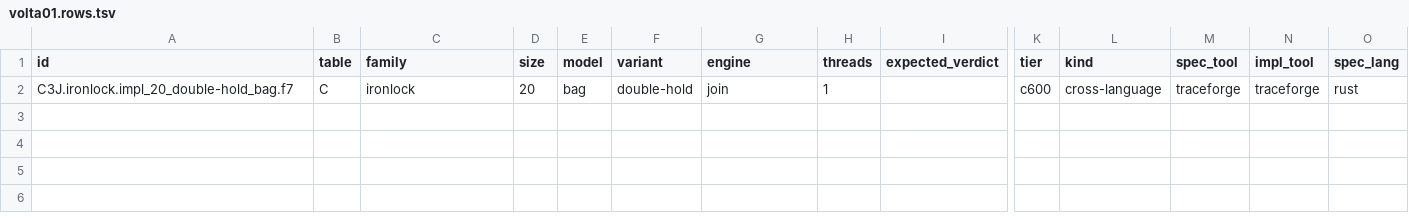
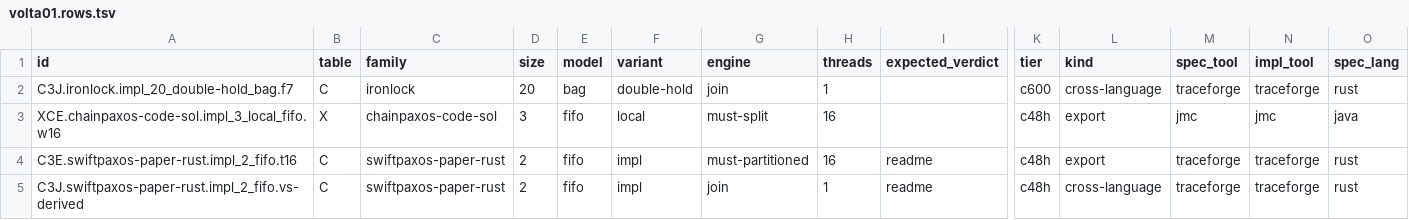
Before and after one commit to joulook/daavar, a TSV file: cluster/campaign/shared/volta01.rows.tsv, drawn as a sheet; only a part is shown, gaps mark what is left out; rows hold the shown columns only; the diff names each change by its address in the sheet, - before the commit and + after, or states it on an @@ line.

```diff
--- a/cluster/campaign/shared/volta01.rows.tsv
+++ b/cluster/campaign/shared/volta01.rows.tsv
+row 3: XCE.chainpaxos-code-sol.impl_3_local_fifo.w16 | X | chainpaxos-code-sol | 3 | fifo | local | must-split | 16 |  | c48h | export | jmc | jmc | java
+row 4: C3E.swiftpaxos-paper-rust.impl_2_fifo.t16 | C | swiftpaxos-paper-rust | 2 | fifo | impl | must-partitioned | 16 | readme | c48h | export | traceforge | traceforge | rust
+row 5: C3J.swiftpaxos-paper-rust.impl_2_fifo.vs-derived | C | swiftpaxos-paper-rust | 2 | fifo | impl | join | 1 | readme | c48h | cross-language | traceforge | traceforge | rust
```
Also changed, not shown: cluster/campaign/shared/brain12.rows.tsv, cluster/campaign/shared/brain13.rows.tsv, 35 other files.
